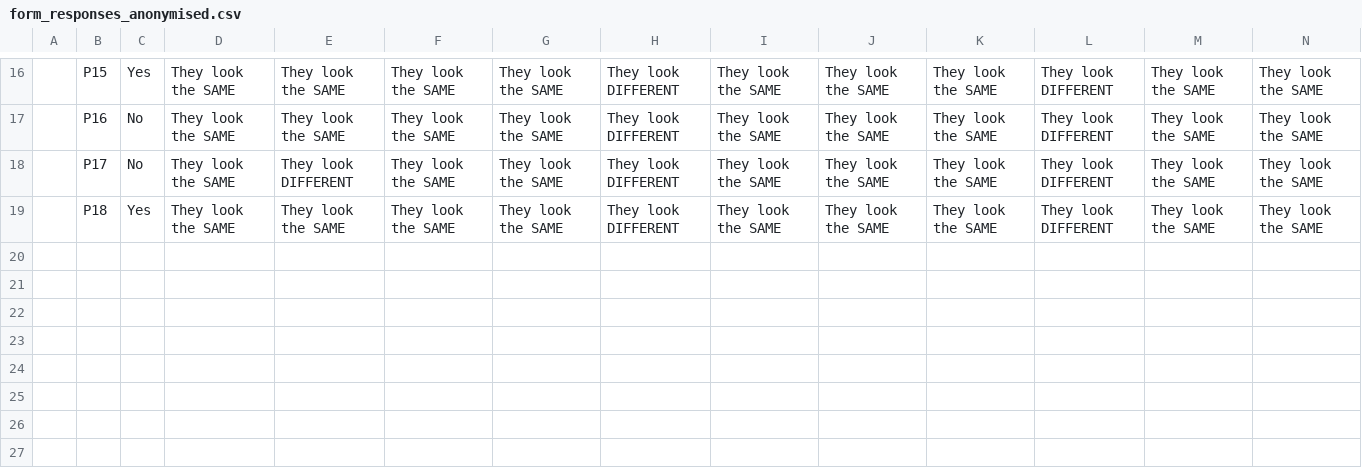
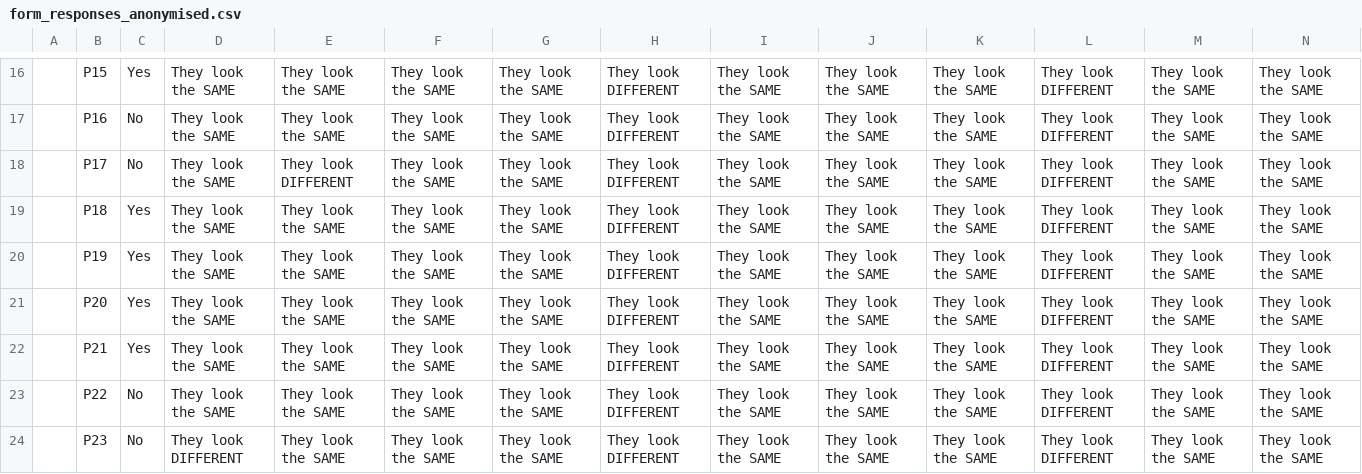
Before and after one commit to Enigmah-00/Invisible_character-visible_harm, a CSV file: study/form_responses_anonymised.csv, drawn as a sheet; only a part is shown, gaps mark what is left out; rows hold the shown columns only; the diff names each change by its address in the sheet, - before the commit and + after, or states it on an @@ line.

Commit message:
Perceptibility study: 23 participants; generate the LLM interval from code
- rescored the study from 23 responses (was 18): 6/460 attacked pairs called
  different, 1.3% [0.6-2.8], against 1.7% for identical images, 115/115 real
  differences caught, no participant excluded
- the 95% interval on LLM evasion and the benign-control counts were arithmetic
  done outside the repo; make_paper_assets.py now derives them from
  step7_llm_evasion.csv and step7_llm_controls.csv
- added tools/anonymise_responses.py so the published responses are stripped of
  registration numbers and timestamps by a script, not by hand

```diff
--- a/study/form_responses_anonymised.csv
+++ b/study/form_responses_anonymised.csv
+row 20:  | P19 | Yes | They look the SAME | They look the SAME | They look the SAME | They look the SAME | They look DIFFERENT | They look the SAME | They look the SAME | They look the SAME | They look DIFFERENT | They look the SAME | They look the SAME
+row 21:  | P20 | Yes | They look the SAME | They look the SAME | They look the SAME | They look the SAME | They look DIFFERENT | They look the SAME | They look the SAME | They look the SAME | They look DIFFERENT | They look the SAME | They look the SAME
+row 22:  | P21 | Yes | They look the SAME | They look the SAME | They look the SAME | They look the SAME | They look DIFFERENT | They look the SAME | They look the SAME | They look the SAME | They look DIFFERENT | They look the SAME | They look the SAME
+row 23:  | P22 | No | They look the SAME | They look the SAME | They look the SAME | They look the SAME | They look DIFFERENT | They look the SAME | They look the SAME | They look the SAME | They look DIFFERENT | They look the SAME | They look the SAME
+row 24:  | P23 | No | They look DIFFERENT | They look the SAME | They look the SAME | They look the SAME | They look DIFFERENT | They look the SAME | They look the SAME | They look the SAME | They look DIFFERENT | They look the SAME | They look the SAME
```
Also changed, not shown: results/human_study.csv, 2 other files.
